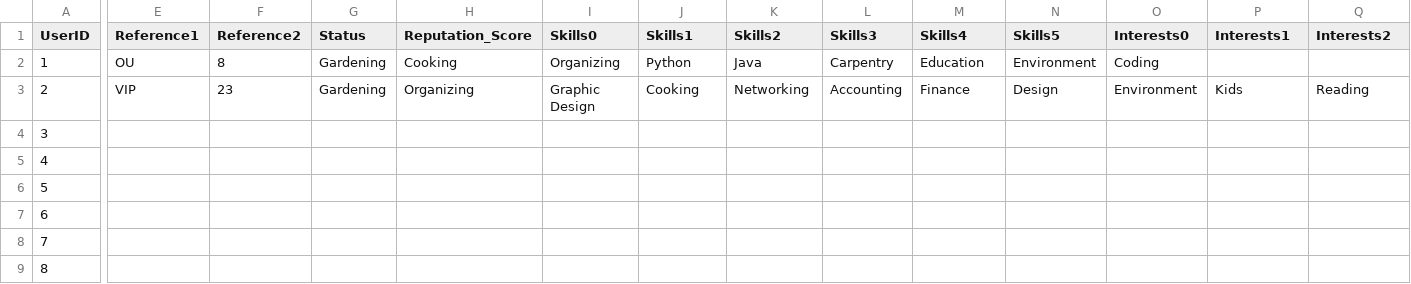
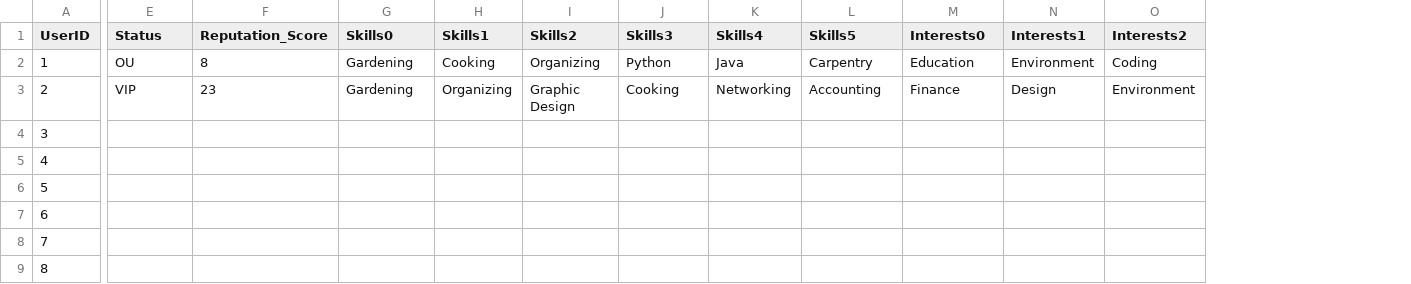
Before and after one commit to ctan01/CSC322Project, a CSV file: UserData.csv, drawn as a sheet; only a part is shown, gaps mark what is left out; removed rows and columns are numbered as before the commit, all else as after; the diff covers the shown part only; the diff names each change by its address in the sheet, - before the commit and + after, or states it on an @@ line.

Commit message:
Update UserData.csv

```diff
--- a/UserData.csv
+++ b/UserData.csv
-column E (Reference1), rows 2-3: OU | VIP
-column F (Reference2), rows 2-3: 8 | 23
-E2 (Status): Gardening
+E2 (Status): OU
-F2 (Reputation_Score): Cooking
+F2 (Reputation_Score): 8
-G2 (Skills0): Organizing
+G2 (Skills0): Gardening
-H2 (Skills1): Python
+H2 (Skills1): Cooking
-I2 (Skills2): Java
+I2 (Skills2): Organizing
-J2 (Skills3): Carpentry
+J2 (Skills3): Python
-K2 (Skills4): Education
+K2 (Skills4): Java
-L2 (Skills5): Environment
+L2 (Skills5): Carpentry
-M2 (Interests0): Coding
+M2 (Interests0): Education
-N2 (Interests1): (empty)
+N2 (Interests1): Environment
-O2 (Interests2): (empty)
+O2 (Interests2): Coding
-E3 (Status): Gardening
+E3 (Status): VIP
-F3 (Reputation_Score): Organizing
+F3 (Reputation_Score): 23
-G3 (Skills0): Graphic Design
+G3 (Skills0): Gardening
-H3 (Skills1): Cooking
+H3 (Skills1): Organizing
-I3 (Skills2): Networking
+I3 (Skills2): Graphic Design
-J3 (Skills3): Accounting
+J3 (Skills3): Cooking
-K3 (Skills4): Finance
+K3 (Skills4): Networking
-L3 (Skills5): Design
+L3 (Skills5): Accounting
-M3 (Interests0): Environment
+M3 (Interests0): Finance
-N3 (Interests1): Kids
+N3 (Interests1): Design
-O3 (Interests2): Reading
+O3 (Interests2): Environment
```
Also changed, not shown: 11 edited cells elsewhere in this file.
